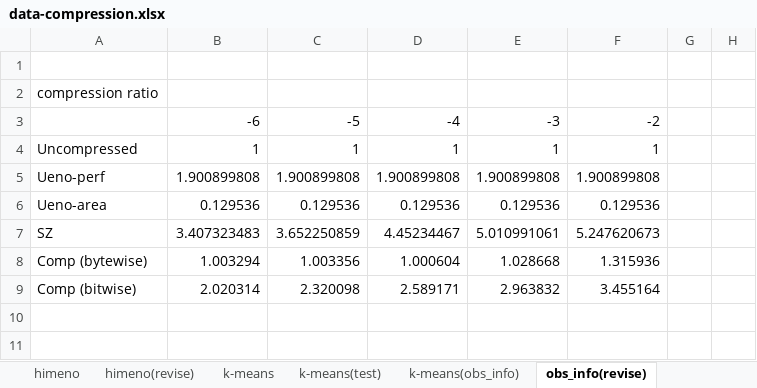
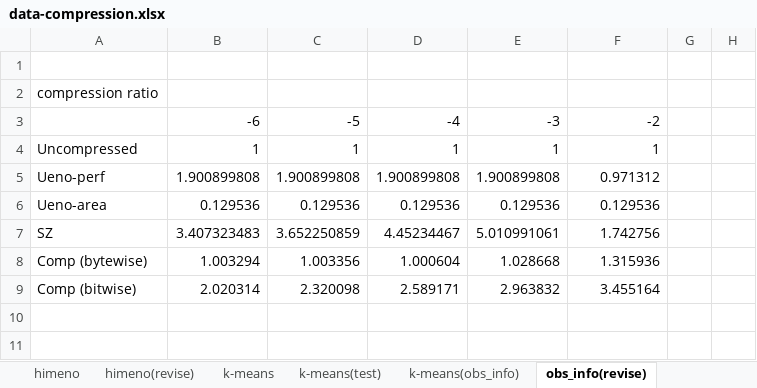
Before and after one commit to smallcat9603/data-compression, an Excel workbook: impl/data-compression.xlsx, sheet obs_info(revise), drawn as a sheet; only a part is shown; values as stored, in another font and other column widths than the file's, no borders; charts and pictures not drawn; the diff names each change by its address in the sheet, - before the commit and + after, or states it on an @@ line.

```diff
--- a/impl/data-compression.xlsx (sheet obs_info(revise))
+++ b/impl/data-compression.xlsx (sheet obs_info(revise))
-F5: 1.900899808
+F5: 0.971312
-F7: 5.247620673
+F7: 1.742756
```
Also changed, not shown: charts or pictures, 2 other files.
